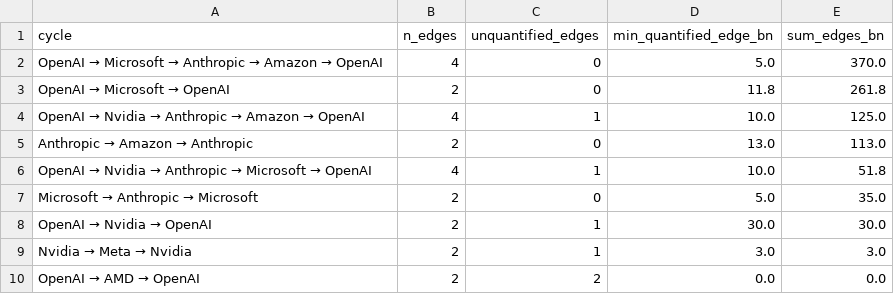
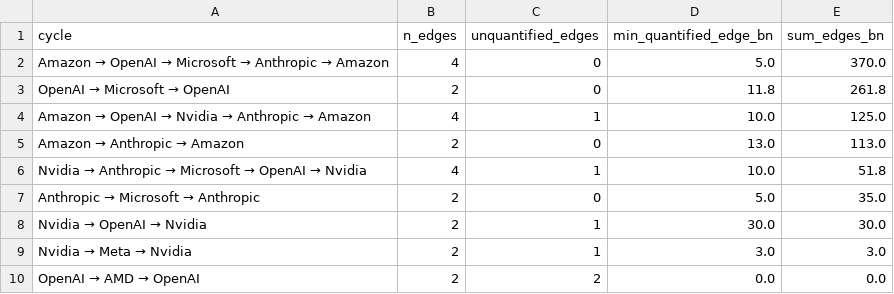
Before and after one commit to diazzach00-coder/AI_Capex_Analysis, a CSV file: figures/table_cycles.csv, drawn as a sheet.

```diff
--- a/figures/table_cycles.csv
+++ b/figures/table_cycles.csv
@@ -1,9 +1,9 @@
 cycle,n_edges,unquantified_edges,min_quantified_edge_bn,sum_edges_bn
-OpenAI → Microsoft → Anthropic → Amazon → OpenAI,4,0,5.0,370.0
+Amazon → OpenAI → Microsoft → Anthropic → Amazon,4,0,5.0,370.0
 OpenAI → Microsoft → OpenAI,2,0,11.8,261.8
-OpenAI → Nvidia → Anthropic → Amazon → OpenAI,4,1,10.0,125.0
-Anthropic → Amazon → Anthropic,2,0,13.0,113.0
-OpenAI → Nvidia → Anthropic → Microsoft → OpenAI,4,1,10.0,51.8
-Microsoft → Anthropic → Microsoft,2,0,5.0,35.0
-OpenAI → Nvidia → OpenAI,2,1,30.0,30.0
+Amazon → OpenAI → Nvidia → Anthropic → Amazon,4,1,10.0,125.0
+Amazon → Anthropic → Amazon,2,0,13.0,113.0
+Nvidia → Anthropic → Microsoft → OpenAI → Nvidia,4,1,10.0,51.8
+Anthropic → Microsoft → Anthropic,2,0,5.0,35.0
+Nvidia → OpenAI → Nvidia,2,1,30.0,30.0
 Nvidia → Meta → Nvidia,2,1,3.0,3.0
```
Also changed, not shown: data/prices.csv, 13 other files.
